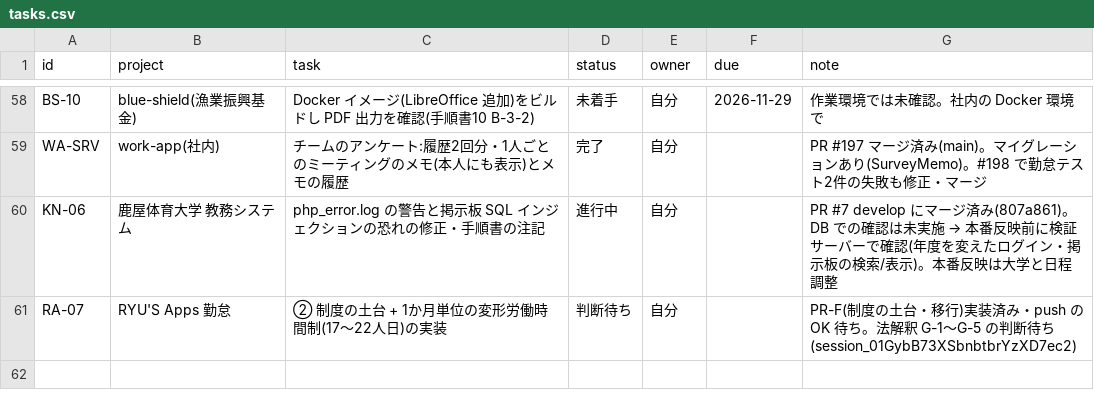
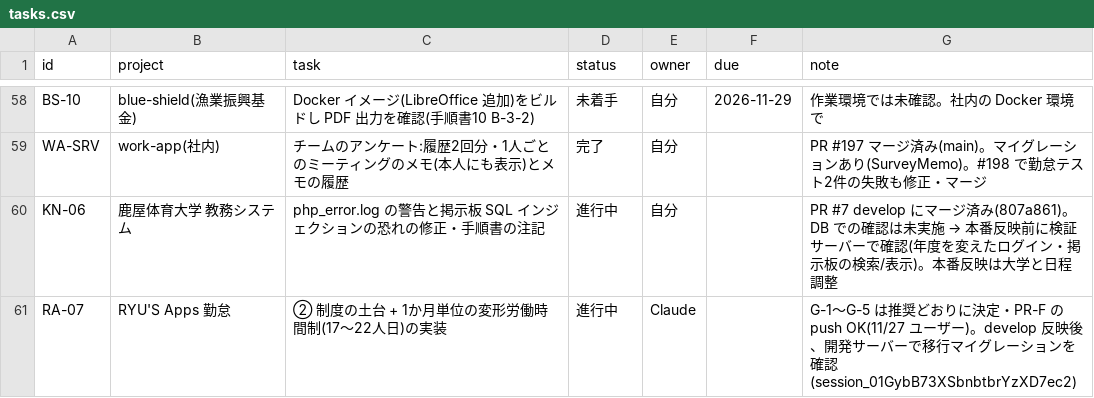
Before and after one commit to t-shiroma/mypro, a CSV file: board/tasks.csv, drawn as a sheet; only a part is shown, gaps mark what is left out.

```diff
--- a/board/tasks.csv
+++ b/board/tasks.csv
@@ -60,2 +60,2 @@ WA-SRV,work-app(社内),チームのアンケート:履歴2回分・1人ごと
 KN-06,鹿屋体育大学 教務システム,php_error.log の警告と掲示板 SQL インジェクションの恐れの修正・手順書の注記,進行中,自分,,PR #7 develop にマージ済み(807a861)。DB での確認は未実施 → 本番反映前に検証サーバーで確認(年度を変えたログイン・掲示板の検索/表示)。本番反映は大学と日程調整
-RA-07,RYU'S Apps 勤怠,② 制度の土台 + 1か月単位の変形労働時間制(17〜22人日)の実装,判断待ち,自分,,PR-F(制度の土台・移行)実装済み・push の OK 待ち。法解釈 G-1〜G-5 の判断待ち(session_01GybB73XSbnbtbrYzXD7ec2)
+RA-07,RYU'S Apps 勤怠,② 制度の土台 + 1か月単位の変形労働時間制(17〜22人日)の実装,進行中,Claude,,G-1〜G-5 は推奨どおりに決定・PR-F の push OK(11/27 ユーザー)。develop 反映後、開発サーバーで移行マイグレーションを確認(session_01GybB73XSbnbtbrYzXD7ec2)
```
Also changed, not shown: 2 other files.
